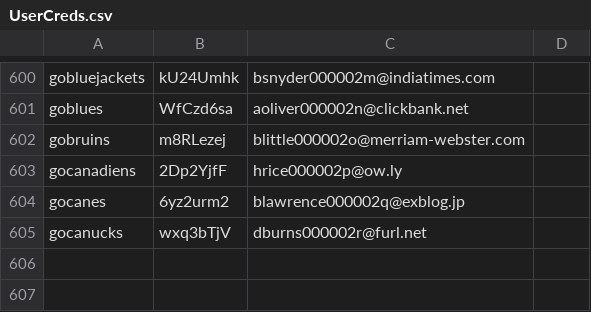
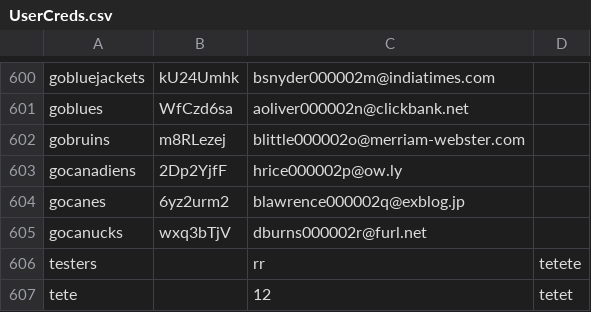
Before and after one commit to bahr2772/Room-Match, a CSV file: src/UserCreds.csv, drawn as a sheet; only a part is shown, gaps mark what is left out; the diff names each change by its address in the sheet, - before the commit and + after, or states it on an @@ line.

```diff
--- a/src/UserCreds.csv
+++ b/src/UserCreds.csv
+row 606: testers |  | rr | tetete
+row 607: tete |  | 12 | tetet
```
Also changed, not shown: build/classes/UserCreds.csv, build/classes/UserProfiles.csv, 39 other files.
